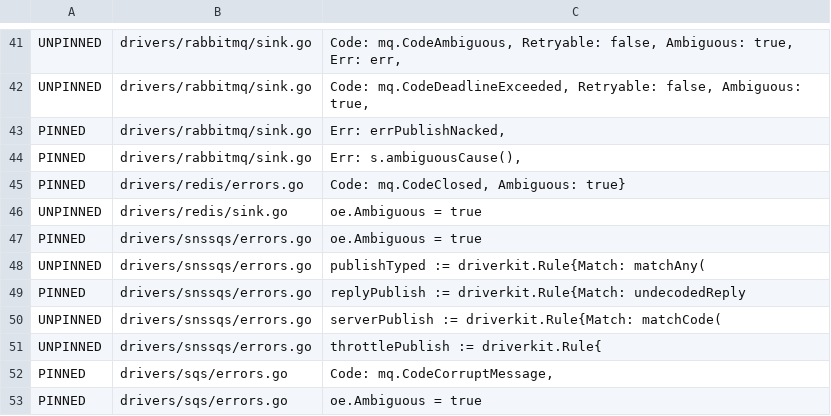
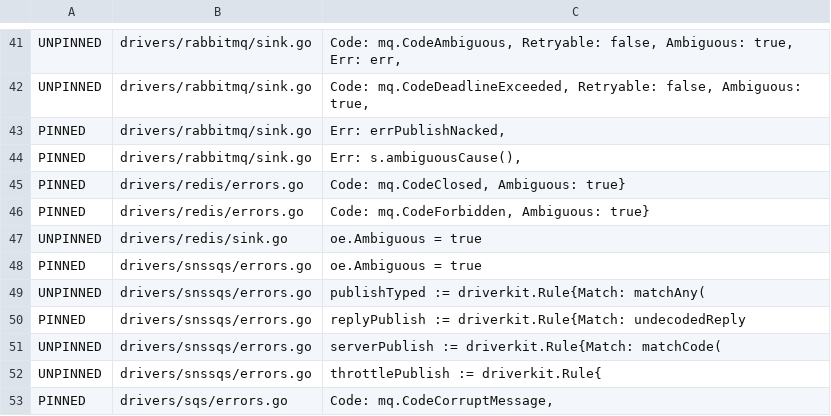
Before and after one commit to iqhive/iqmq, a TSV file: hack/pinsweep-baseline.tsv, drawn as a sheet; only a part is shown, gaps mark what is left out; the shorter side is filled out with more unchanged rows; the diff names each change by its address in the sheet, - before the commit and + after, or states it on an @@ line.

```diff
--- a/hack/pinsweep-baseline.tsv
+++ b/hack/pinsweep-baseline.tsv
+row 46: PINNED | drivers/redis/errors.go | Code: mq.CodeForbidden, Ambiguous: true}
```
Also changed, not shown: hack/pinsweep.tsv, 22 other files.
